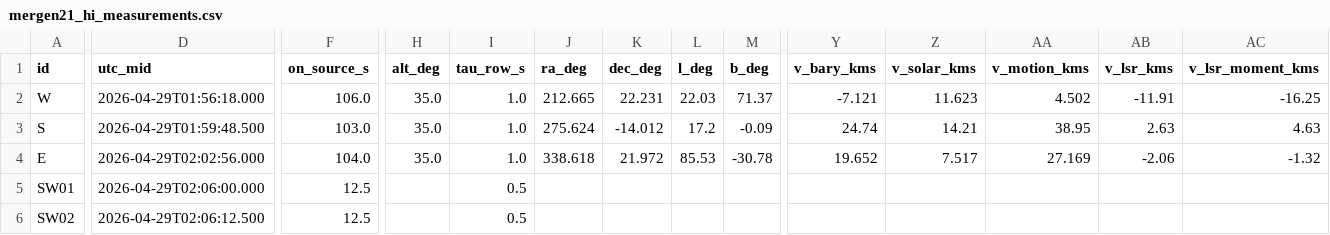
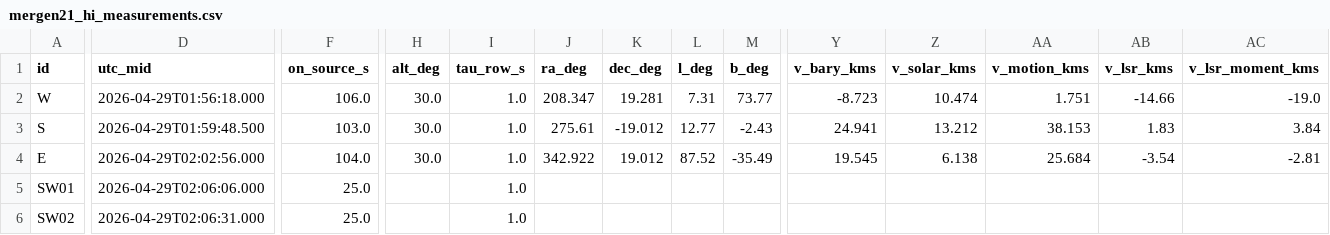
Before and after one commit to AlpGoXd/mergen-21, a CSV file: software/analysis/reference_outputs/mergen21_hi_measurements.csv, drawn as a sheet; only a part is shown, gaps mark what is left out; the diff covers the shown part only; the diff names each change by its address in the sheet, - before the commit and + after, or states it on an @@ line.

```diff
--- a/software/analysis/reference_outputs/mergen21_hi_measurements.csv
+++ b/software/analysis/reference_outputs/mergen21_hi_measurements.csv
-H2:H4 (alt_deg): 35.0
+H2:H4 (alt_deg): 30.0
-J2 (ra_deg): 212.665
+J2 (ra_deg): 208.347
-K2 (dec_deg): 22.231
+K2 (dec_deg): 19.281
-L2 (l_deg): 22.03
+L2 (l_deg): 7.31
-M2 (b_deg): 71.37
+M2 (b_deg): 73.77
-Y2 (v_bary_kms): -7.121
+Y2 (v_bary_kms): -8.723
-Z2 (v_solar_kms): 11.623
+Z2 (v_solar_kms): 10.474
-AA2 (v_motion_kms): 4.502
+AA2 (v_motion_kms): 1.751
-AB2 (v_lsr_kms): -11.91
+AB2 (v_lsr_kms): -14.66
-AC2 (v_lsr_moment_kms): -16.25
+AC2 (v_lsr_moment_kms): -19.0
-J3 (ra_deg): 275.624
+J3 (ra_deg): 275.61
-K3 (dec_deg): -14.012
+K3 (dec_deg): -19.012
-L3 (l_deg): 17.2
+L3 (l_deg): 12.77
-M3 (b_deg): -0.09
+M3 (b_deg): -2.43
-Y3 (v_bary_kms): 24.74
+Y3 (v_bary_kms): 24.941
-Z3 (v_solar_kms): 14.21
+Z3 (v_solar_kms): 13.212
-AA3 (v_motion_kms): 38.95
+AA3 (v_motion_kms): 38.153
-AB3 (v_lsr_kms): 2.63
+AB3 (v_lsr_kms): 1.83
-AC3 (v_lsr_moment_kms): 4.63
+AC3 (v_lsr_moment_kms): 3.84
-J4 (ra_deg): 338.618
+J4 (ra_deg): 342.922
-K4 (dec_deg): 21.972
+K4 (dec_deg): 19.012
-L4 (l_deg): 85.53
+L4 (l_deg): 87.52
-M4 (b_deg): -30.78
+M4 (b_deg): -35.49
-Y4 (v_bary_kms): 19.652
+Y4 (v_bary_kms): 19.545
-Z4 (v_solar_kms): 7.517
+Z4 (v_solar_kms): 6.138
-AA4 (v_motion_kms): 27.169
+AA4 (v_motion_kms): 25.684
-AB4 (v_lsr_kms): -2.06
+AB4 (v_lsr_kms): -3.54
-AC4 (v_lsr_moment_kms): -1.32
+AC4 (v_lsr_moment_kms): -2.81
-D5 (utc_mid): 2026-04-29T02:06:00.000
+D5 (utc_mid): 2026-04-29T02:06:06.000
-F5:F6 (on_source_s): 12.5
+F5:F6 (on_source_s): 25.0
-I5:I6 (tau_row_s): 0.5
+I5:I6 (tau_row_s): 1.0
-D6 (utc_mid): 2026-04-29T02:06:12.500
+D6 (utc_mid): 2026-04-29T02:06:31.000
```
Also changed, not shown: 30 edited cells elsewhere in this file, software/analysis/outputs/mergen21_data_manifest.csv, software/analysis/outputs/mergen21_hi_line_parameters.csv, 13 other files.
